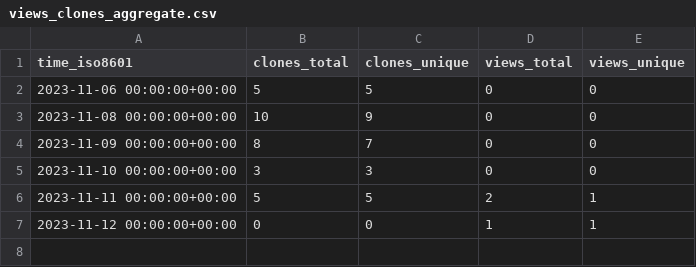
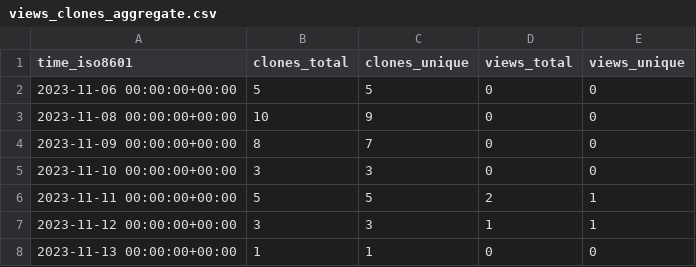
Before and after one commit to joaothallis/m4xshen.dev, a CSV file: m4xshen/m4xshen.dev/ghrs-data/views_clones_aggregate.csv, drawn as a sheet.

```diff
--- a/m4xshen/m4xshen.dev/ghrs-data/views_clones_aggregate.csv
+++ b/m4xshen/m4xshen.dev/ghrs-data/views_clones_aggregate.csv
@@ -6,2 +6,3 @@ time_iso8601,clones_total,clones_unique,views_total,views_unique
 2023-11-11 00:00:00+00:00,5,5,2,1
-2023-11-12 00:00:00+00:00,0,0,1,1
+2023-11-12 00:00:00+00:00,3,3,1,1
+2023-11-13 00:00:00+00:00,1,1,0,0
```
Also changed, not shown: 1 other file.
